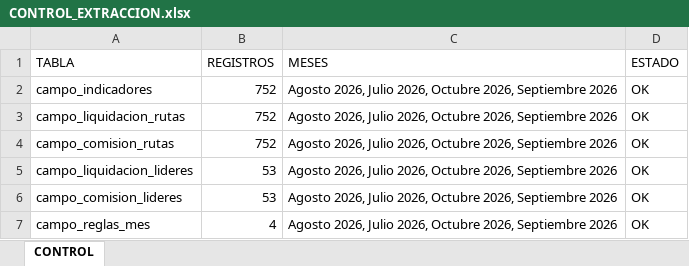
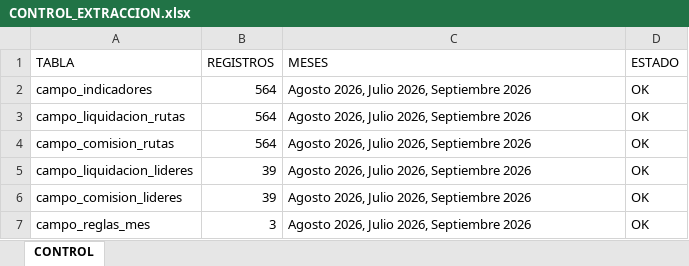
Before and after one commit to DylanRoa18/Datos, an Excel workbook: BASE DE DATOS/CONTROL_EXTRACCION.xlsx, sheet CONTROL, drawn as a sheet; values as stored, in another font and other column widths than the file's, no borders; the diff names each change by its address in the sheet, - before the commit and + after, or states it on an @@ line.

```diff
--- a/BASE DE DATOS/CONTROL_EXTRACCION.xlsx (sheet CONTROL)
+++ b/BASE DE DATOS/CONTROL_EXTRACCION.xlsx (sheet CONTROL)
-B2:B4 (REGISTROS): 752
+B2:B4 (REGISTROS): 564
-C2:C7 (MESES): …Julio 2026, Octubre 2026, Septiembre 2026
+C2:C7 (MESES): …Julio 2026, Septiembre 2026
-B5:B6 (REGISTROS): 53
+B5:B6 (REGISTROS): 39
-B7 (REGISTROS): 4
+B7 (REGISTROS): 3
```
Also changed, not shown: 6 other files.
